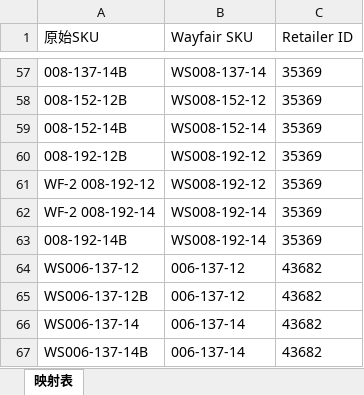
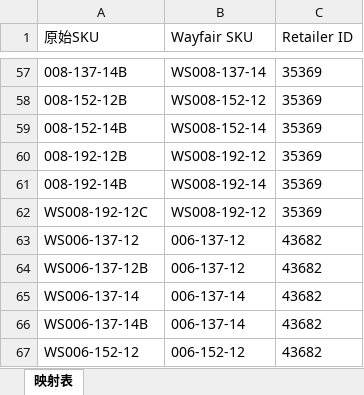
Before and after one commit to Austin-Dream/excel_processor_app.py, an Excel workbook: sku_mapping.xlsx, sheet 映射表, drawn as a sheet; only a part is shown, gaps mark what is left out; the shorter side is filled out with more unchanged rows; values as stored, in another font and other column widths than the file's, no borders; removed rows and columns are numbered as before the commit, all else as after; the diff names each change by its address in the sheet, - before the commit and + after, or states it on an @@ line.

Commit message:
更新SKU映射表

```diff
--- a/sku_mapping.xlsx (sheet 映射表)
+++ b/sku_mapping.xlsx (sheet 映射表)
-row 61: WF-2 008-192-12 | WS008-192-12 | 35369
-row 62: WF-2 008-192-14 | WS008-192-14 | 35369
+row 62: WS008-192-12C | WS008-192-12 | 35369
```
